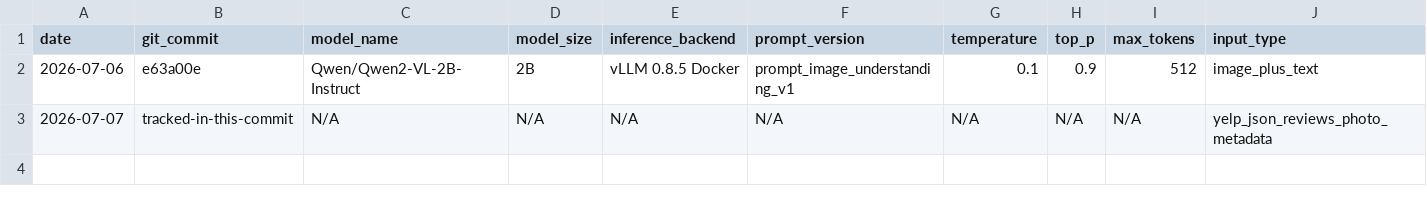
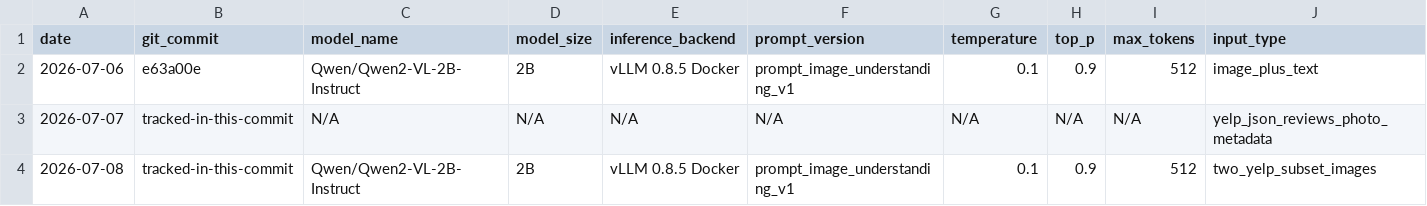
Before and after one commit to larry-liyuanfan/Trip_Project, a CSV file: experiments/results.csv, drawn as a sheet; only a part is shown; rows hold the shown columns only; the diff names each change by its address in the sheet, - before the commit and + after, or states it on an @@ line.

Commit message:
Add multi-image live vLLM stretch test

```diff
--- a/experiments/results.csv
+++ b/experiments/results.csv
+row 4: 2026-07-08 | tracked-in-this-commit | Qwen/Qwen2-VL-2B-Instruct | 2B | vLLM 0.8.5 Docker | prompt_image_understanding_v1 | 0.1 | 0.9 | 512 | two_yelp_subset_images
```
Also changed, not shown: 6 other files.
